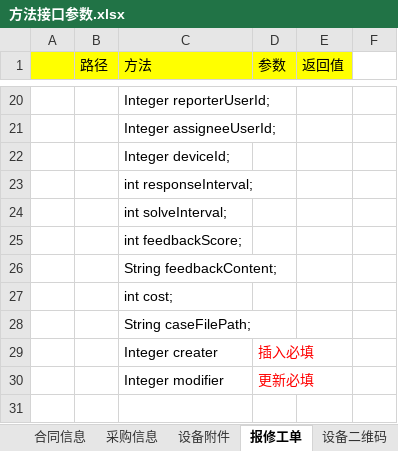
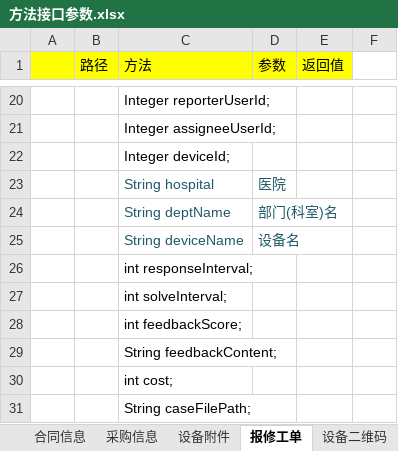
Before and after one commit to haoxinyue/armarium, an Excel workbook: doc/方法接口参数.xlsx, sheet 报修工单, drawn as a sheet; only a part is shown, gaps mark what is left out; the shorter side is filled out with more unchanged rows; values as stored, in another font and other column widths than the file's, no borders; the diff names each change by its address in the sheet, - before the commit and + after, or states it on an @@ line.

Commit message:
报修接口更新

```diff
--- a/doc/方法接口参数.xlsx (sheet 报修工单)
+++ b/doc/方法接口参数.xlsx (sheet 报修工单)
+row 23:  |  | String hospital | 医院
+row 24:  |  | String deptName | 部门(科室)名
+row 25:  |  | String deviceName | 设备名
```
